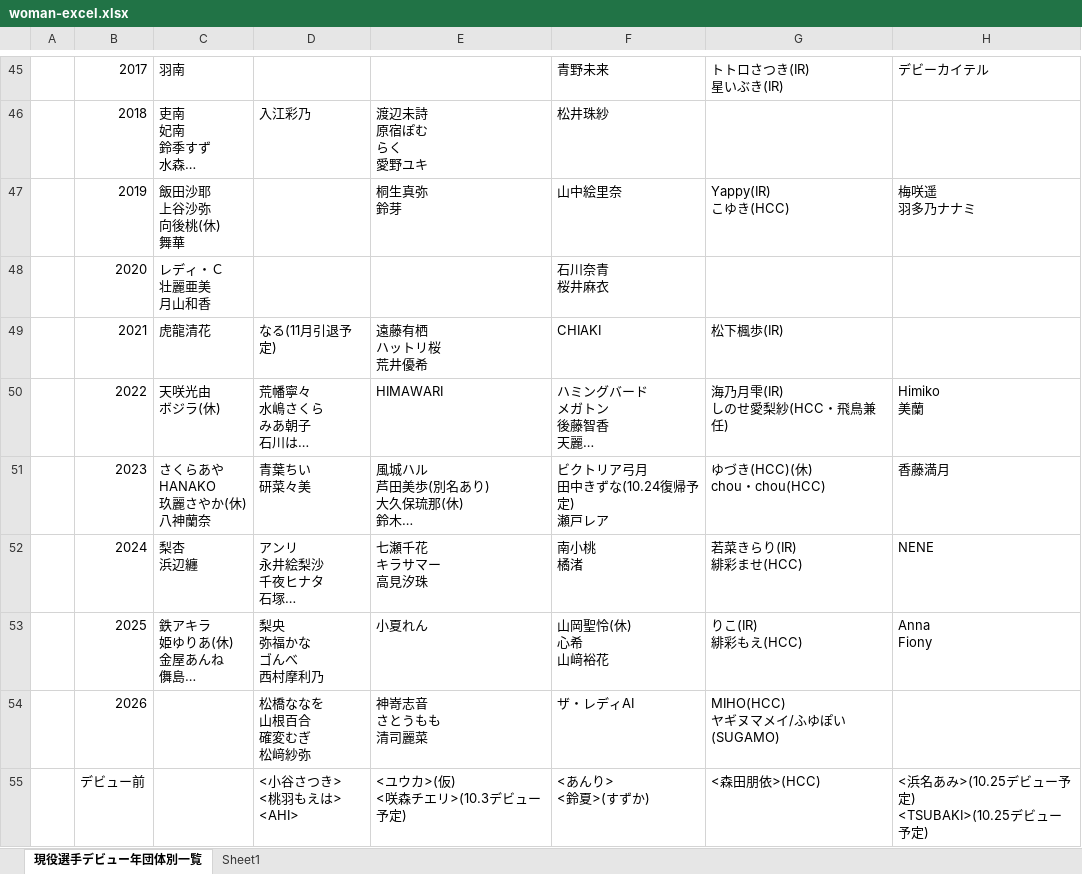
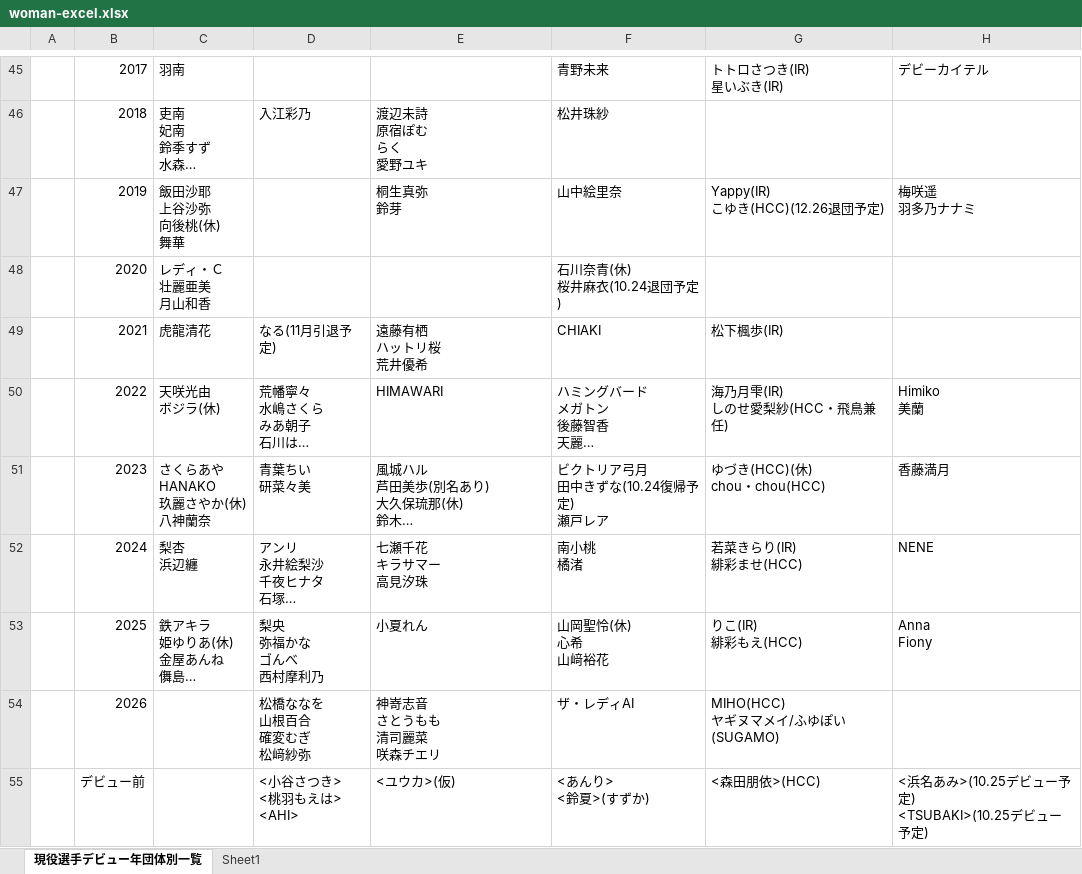
Before and after one commit to nakawankuma/joshi_wrestling_data, an Excel workbook: woman-excel.xlsx, sheet 現役選手デビュー年団体別一覧, drawn as a sheet; only a part is shown, gaps mark what is left out; long unchanged cells end in …; values as stored, in another font and other column widths than the file's, no borders; table styles not drawn; ↵ is a line break in a cell; the diff names each change by its address in the sheet, - before the commit and + after, or states it on an @@ line.

```diff
--- a/woman-excel.xlsx (sheet 現役選手デビュー年団体別一覧)
+++ b/woman-excel.xlsx (sheet 現役選手デビュー年団体別一覧)
-G47: Yappy(IR) ↵ こゆき(HCC)
+G47: Yappy(IR) ↵ こゆき(HCC)(12.26退団予定)
-F48: 石川奈青 ↵ 桜井麻衣
+F48: 石川奈青(休) ↵ 桜井麻衣(10.24退団予定)
-E54: 神嵜志音 ↵ さとうもも ↵ 清司麗菜
+E54: 神嵜志音 ↵ さとうもも ↵ 清司麗菜 ↵ 咲森チエリ
-E55: <ユウカ>(仮) ↵ <咲森チエリ>(10.3デビュー予定)
+E55: <ユウカ>(仮)
```
Also changed, not shown: 2 other files.
